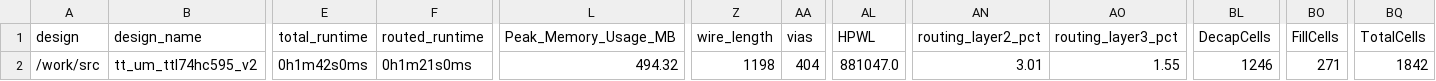
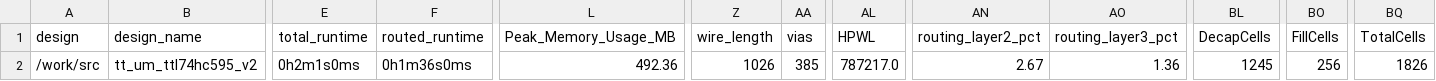
Before and after one commit to TinyTapeout/tinytapeout-05, a CSV file: projects/tt_um_ttl74hc595_v2/metrics.csv, drawn as a sheet; only a part is shown, gaps mark what is left out; the diff names each change by its address in the sheet, - before the commit and + after, or states it on an @@ line.

Commit message:
feat: update project tt_um_ttl74hc595_v2 from splinedrive/74hc595
Commit: 861d4dc6d4f7386db67f7cbb2594187a02fd3bf8
Workflow: https://github.com/splinedrive/74hc595/actions/runs/6511937215

```diff
--- a/projects/tt_um_ttl74hc595_v2/metrics.csv
+++ b/projects/tt_um_ttl74hc595_v2/metrics.csv
-E2 (total_runtime): 0h1m42s0ms
+E2 (total_runtime): 0h2m1s0ms
-F2 (routed_runtime): 0h1m21s0ms
+F2 (routed_runtime): 0h1m36s0ms
-L2 (Peak_Memory_Usage_MB): 494.32
+L2 (Peak_Memory_Usage_MB): 492.36
-Z2 (wire_length): 1198
+Z2 (wire_length): 1026
-AA2 (vias): 404
+AA2 (vias): 385
-AL2 (HPWL): 881047.0
+AL2 (HPWL): 787217.0
-AN2 (routing_layer2_pct): 3.01
+AN2 (routing_layer2_pct): 2.67
-AO2 (routing_layer3_pct): 1.55
+AO2 (routing_layer3_pct): 1.36
-BL2 (DecapCells): 1246
+BL2 (DecapCells): 1245
-BO2 (FillCells): 271
+BO2 (FillCells): 256
-BQ2 (TotalCells): 1842
+BQ2 (TotalCells): 1826
```
Also changed, not shown: 6 other files.
